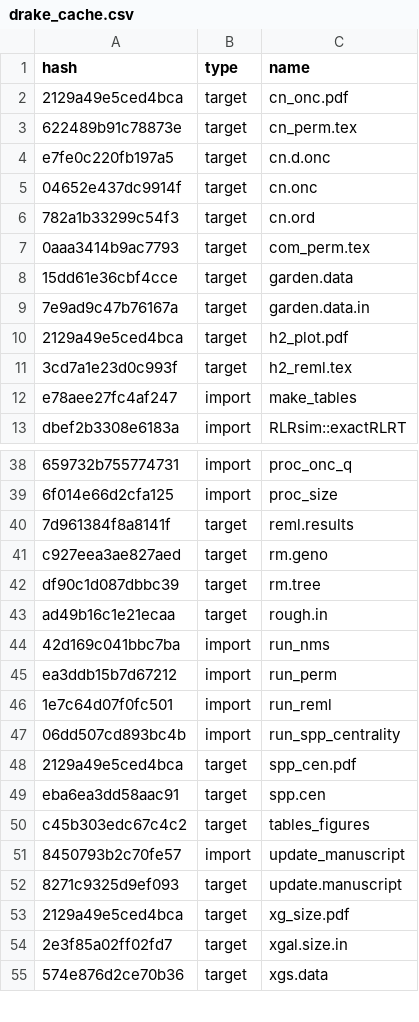
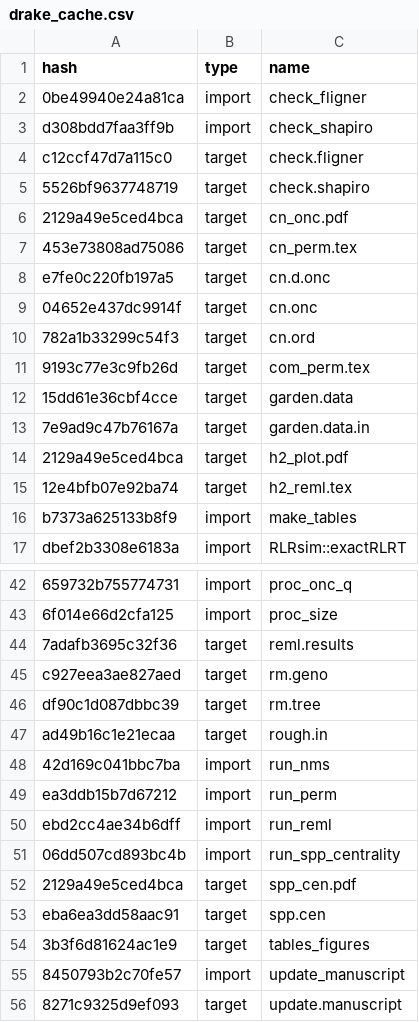
Before and after one commit to ECGen/comgen, a CSV file: drake_cache.csv, drawn as a sheet; only a part is shown, gaps mark what is left out; the shorter side is filled out with more unchanged rows; addresses are those after the commit; the diff covers the shown part only; the diff names each change by its address in the sheet, - before the commit and + after, or states it on an @@ line.

```diff
--- a/drake_cache.csv
+++ b/drake_cache.csv
+row 2: 0be49940e24a81ca | import | check_fligner
+row 3: d308bdd7faa3ff9b | import | check_shapiro
+row 4: c12ccf47d7a115c0 | target | check.fligner
+row 5: 5526bf9637748719 | target | check.shapiro
-A7 (hash): 622489b91c78873e
+A7 (hash): 453e73808ad75086
-A11 (hash): 0aaa3414b9ac7793
+A11 (hash): 9193c77e3c9fb26d
-A15 (hash): 3cd7a1e23d0c993f
+A15 (hash): 12e4bfb07e92ba74
-A16 (hash): e78aee27fc4af247
+A16 (hash): b7373a625133b8f9
-A44 (hash): 7d961384f8a8141f
+A44 (hash): 7adafb3695c32f36
-A50 (hash): 1e7c64d07f0fc501
+A50 (hash): ebd2cc4ae34b6dff
-A54 (hash): c45b303edc67c4c2
+A54 (hash): 3b3f6d81624ac1e9
```
Also changed, not shown: 1 edited cell elsewhere in this file, 6 other files.
